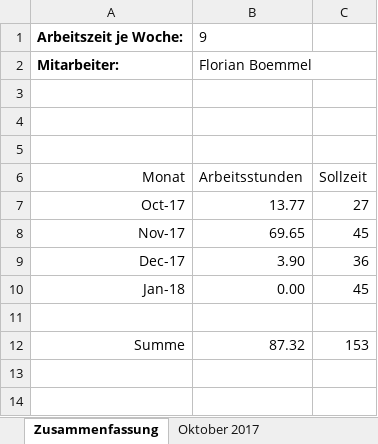
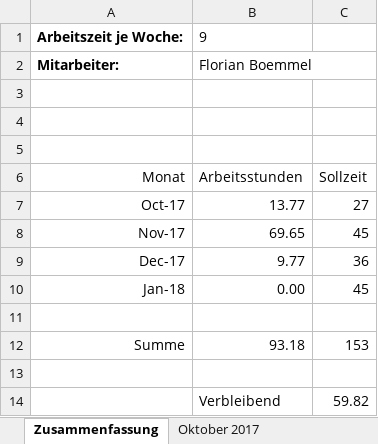
Before and after one commit to scd42636/DT_WS1718_02_StarCar, an Excel workbook: dokumentation/arbeitszeiten/Arbeitszeiten_bof31844.xlsx, sheet Zusammenfassung, drawn as a sheet; values as stored, in another font and other column widths than the file's, no borders; the diff names each change by its address in the sheet, - before the commit and + after, or states it on an @@ line.

```diff
--- a/dokumentation/arbeitszeiten/Arbeitszeiten_bof31844.xlsx (sheet Zusammenfassung)
+++ b/dokumentation/arbeitszeiten/Arbeitszeiten_bof31844.xlsx (sheet Zusammenfassung)
-B9: 3.90
+B9: 9.77
-B12: 87.32
+B12: 93.18
+row 13: (empty)
+row 14:  | Verbleibend | 59.82
```
Also changed, not shown: sheet Dezember 2017, 7 other files.
